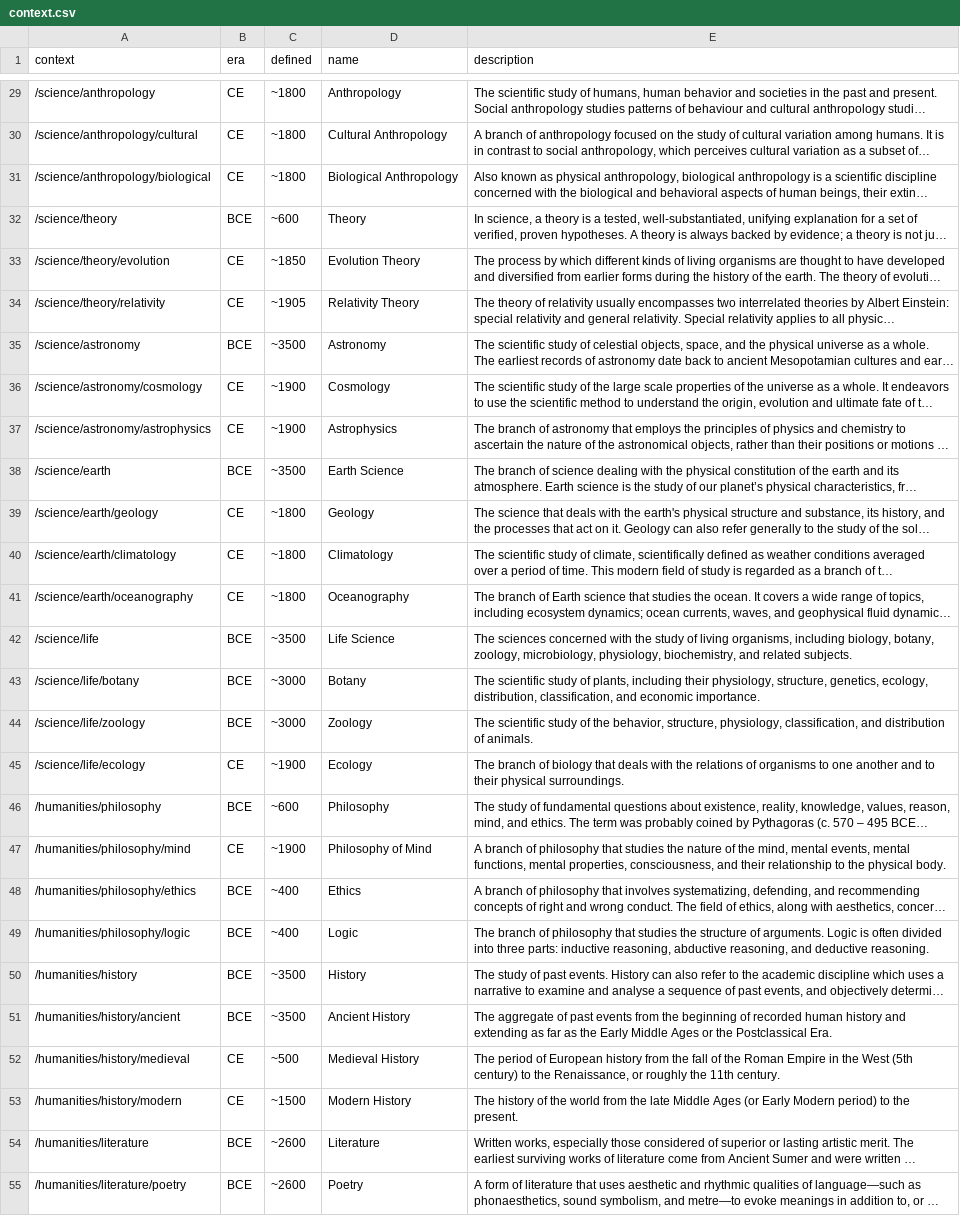
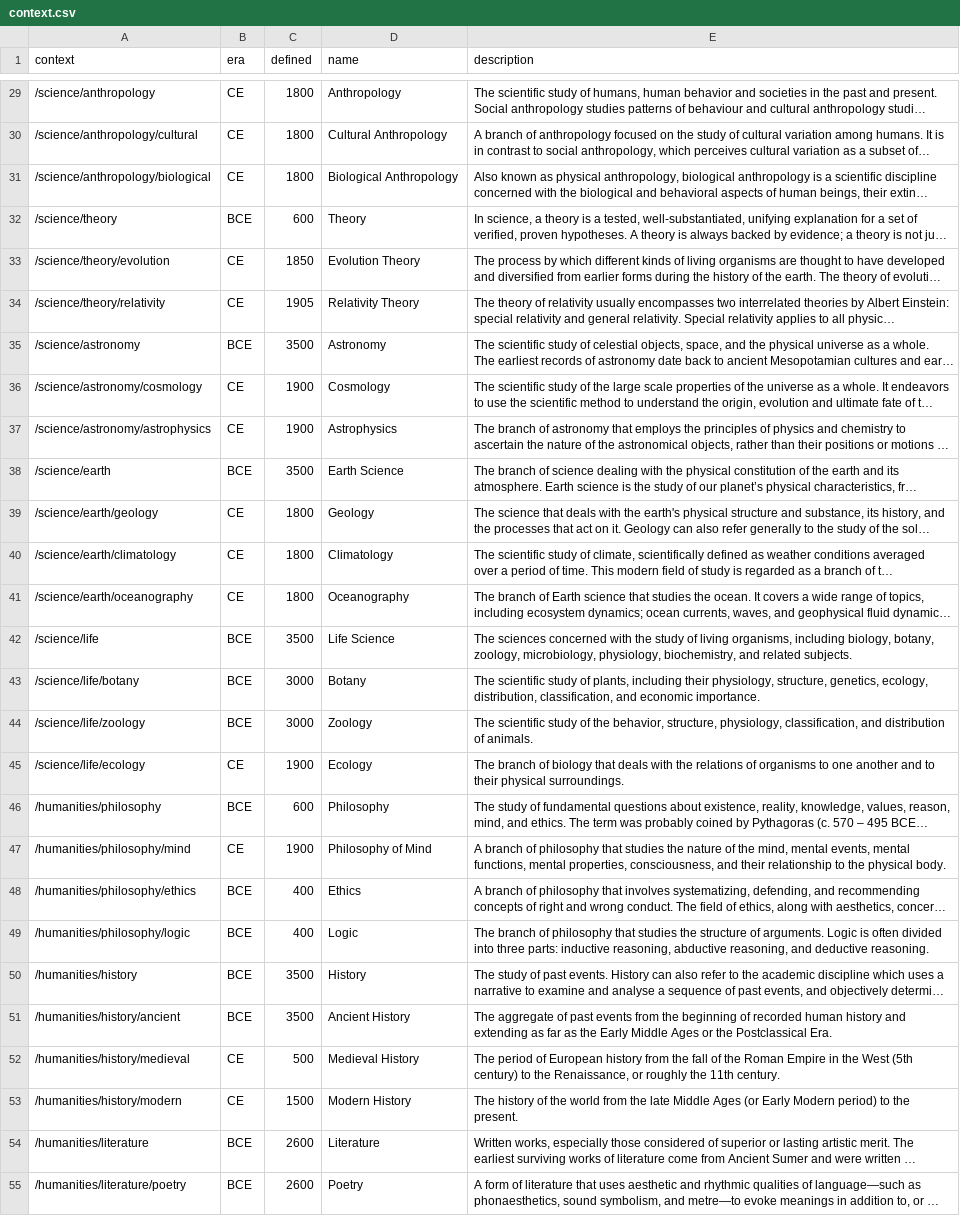
Before and after one commit to AlephZ-ai/AlephZ.ai, a CSV file: _data/context.csv, drawn as a sheet; only a part is shown, gaps mark what is left out; long unchanged cells end in …; the diff covers the shown part only; the diff names each change by its address in the sheet, - before the commit and + after, or states it on an @@ line.

```diff
--- a/_data/context.csv
+++ b/_data/context.csv
-C29:C31 (defined): ~1800
+C29:C31 (defined): 1800
-C32 (defined): ~600
+C32 (defined): 600
-C33 (defined): ~1850
+C33 (defined): 1850
-C34 (defined): ~1905
+C34 (defined): 1905
-C35 (defined): ~3500
+C35 (defined): 3500
-C36:C37 (defined): ~1900
+C36:C37 (defined): 1900
-C38 (defined): ~3500
+C38 (defined): 3500
-C39:C41 (defined): ~1800
+C39:C41 (defined): 1800
-C42 (defined): ~3500
+C42 (defined): 3500
-C43:C44 (defined): ~3000
+C43:C44 (defined): 3000
-C45 (defined): ~1900
+C45 (defined): 1900
-C46 (defined): ~600
+C46 (defined): 600
-C47 (defined): ~1900
+C47 (defined): 1900
-C48:C49 (defined): ~400
+C48:C49 (defined): 400
-C50:C51 (defined): ~3500
+C50:C51 (defined): 3500
-C52 (defined): ~500
+C52 (defined): 500
-C53 (defined): ~1500
+C53 (defined): 1500
-C54:C55 (defined): ~2600
+C54:C55 (defined): 2600
```
Also changed, not shown: 97 edited cells elsewhere in this file.
